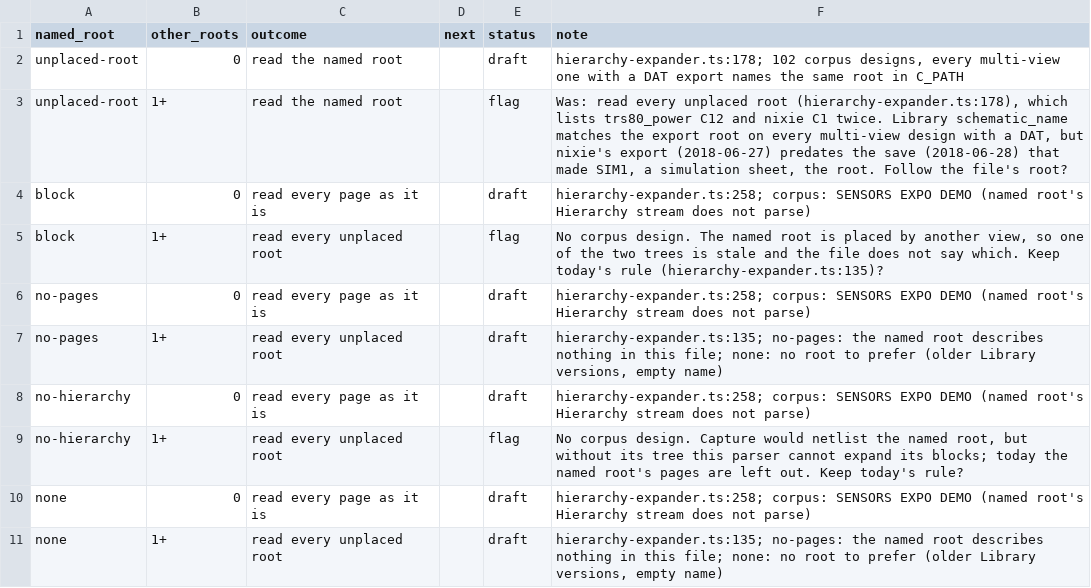
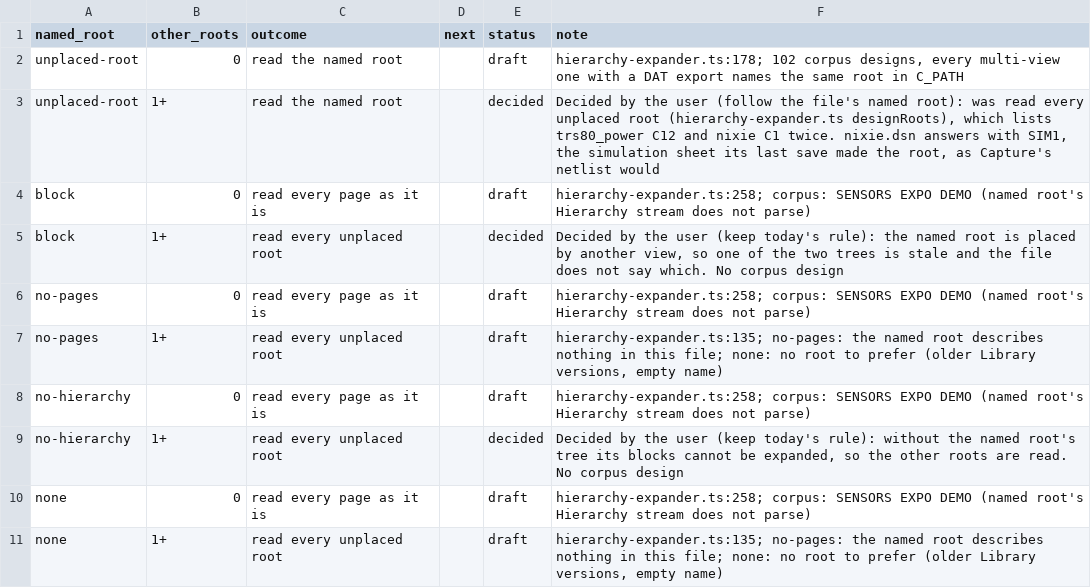
Before and after one commit to IntelligentElectron/universal-netlist, a CSV file: docs/decision-tables/dsn-net-assignment/root-views.csv, drawn as a sheet.

Commit message:
test: record the user's rulings on the root-views table and replay both tables through the shared CSV reader

```diff
--- a/docs/decision-tables/dsn-net-assignment/root-views.csv
+++ b/docs/decision-tables/dsn-net-assignment/root-views.csv
@@ -2,5 +2,5 @@ named_root,other_roots,outcome,next,status,note
 unplaced-root,0,read the named root,,draft,"hierarchy-expander.ts:178; 102 corpus designs, every multi-view one with a DAT export names the same root in C_PATH"
-unplaced-root,1+,read the named root,,flag,"Was: read every unplaced root (hierarchy-expander.ts:178), which lists trs80_power C12 and nixie C1 twice. Library schematic_name matches the export root on every multi-view design with a DAT, but nixie's export (2018-06-27) predates the save (2018-06-28) that made SIM1, a simulation sheet, the root. Follow the file's root?"
+unplaced-root,1+,read the named root,,decided,"Decided by the user (follow the file's named root): was read every unplaced root (hierarchy-expander.ts designRoots), which lists trs80_power C12 and nixie C1 twice. nixie.dsn answers with SIM1, the simulation sheet its last save made the root, as Capture's netlist would"
 block,0,read every page as it is,,draft,hierarchy-expander.ts:258; corpus: SENSORS EXPO DEMO (named root's Hierarchy stream does not parse)
-block,1+,read every unplaced root,,flag,"No corpus design. The named root is placed by another view, so one of the two trees is stale and the file does not say which. Keep today's rule (hierarchy-expander.ts:135)?"
+block,1+,read every unplaced root,,decided,"Decided by the user (keep today's rule): the named root is placed by another view, so one of the two trees is stale and the file does not say which. No corpus design"
 no-pages,0,read every page as it is,,draft,hierarchy-expander.ts:258; corpus: SENSORS EXPO DEMO (named root's Hierarchy stream does not parse)
@@ -8,3 +8,3 @@ no-pages,1+,read every unplaced root,,draft,"hierarchy-expander.ts:135; no-pages
 no-hierarchy,0,read every page as it is,,draft,hierarchy-expander.ts:258; corpus: SENSORS EXPO DEMO (named root's Hierarchy stream does not parse)
-no-hierarchy,1+,read every unplaced root,,flag,"No corpus design. Capture would netlist the named root, but without its tree this parser cannot expand its blocks; today the named root's pages are left out. Keep today's rule?"
+no-hierarchy,1+,read every unplaced root,,decided,"Decided by the user (keep today's rule): without the named root's tree its blocks cannot be expanded, so the other roots are read. No corpus design"
 none,0,read every page as it is,,draft,hierarchy-expander.ts:258; corpus: SENSORS EXPO DEMO (named root's Hierarchy stream does not parse)
```
Also changed, not shown: 5 other files.
